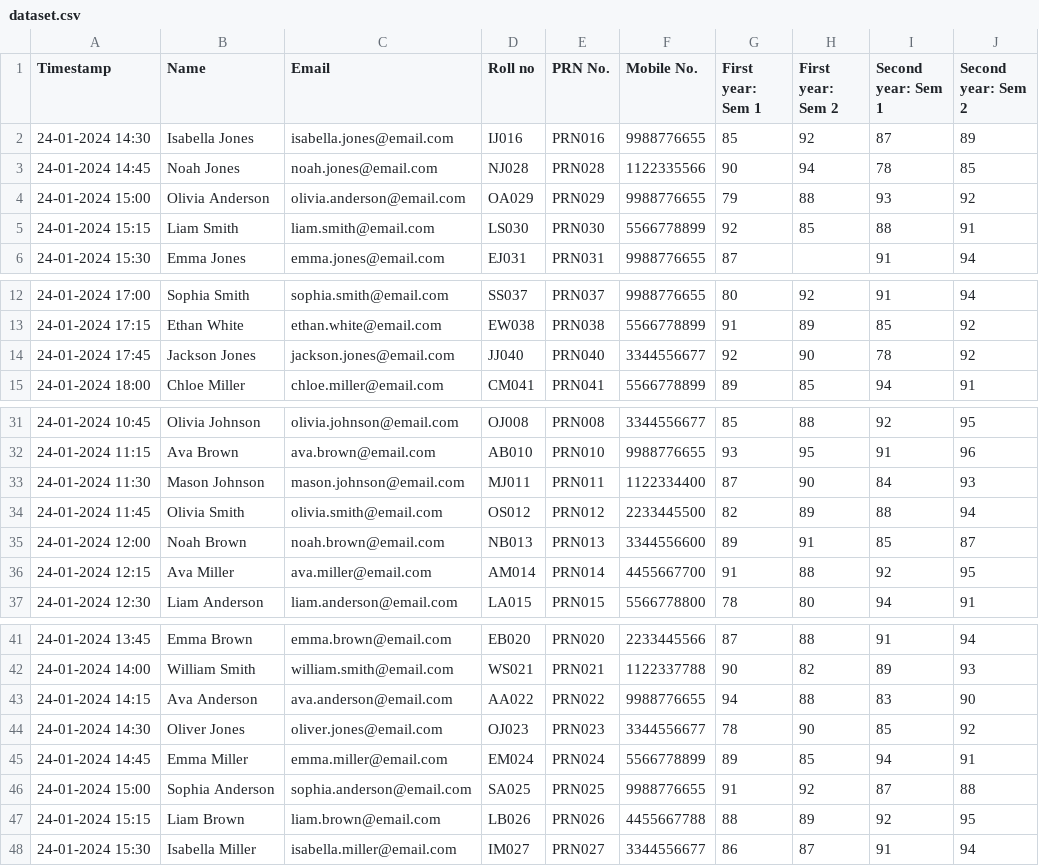
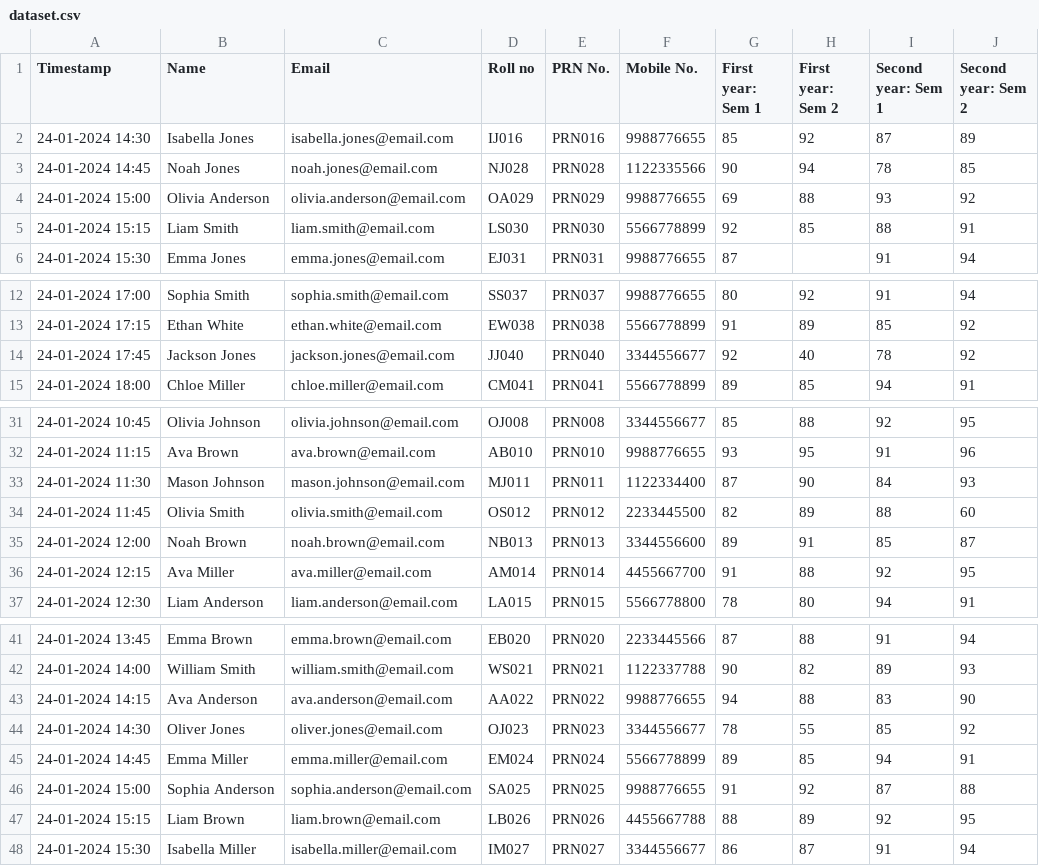
Before and after one commit to MrNoBody86/Data-Science-and-Big-Data-Analytics-Laboratory, a CSV file: A2/dataset.csv, drawn as a sheet; only a part is shown, gaps mark what is left out.

Commit message:
Update dataset.csv

```diff
--- a/A2/dataset.csv
+++ b/A2/dataset.csv
@@ -3,3 +3,3 @@ Timestamp,Name,Email,Roll no,PRN No.,Mobile No.,First year: Sem 1,First year: Se
 24-01-2024 14:45,Noah Jones,noah.jones@email.com,NJ028,PRN028,1122335566,90,94,78,85
-24-01-2024 15:00,Olivia Anderson,olivia.anderson@email.com,OA029,PRN029,9988776655,79,88,93,92
+24-01-2024 15:00,Olivia Anderson,olivia.anderson@email.com,OA029,PRN029,9988776655,69,88,93,92
 24-01-2024 15:15,Liam Smith,liam.smith@email.com,LS030,PRN030,5566778899,92,85,88,91
@@ -13,3 +13,3 @@ Timestamp,Name,Email,Roll no,PRN No.,Mobile No.,First year: Sem 1,First year: Se
 24-01-2024 17:15,Ethan White,ethan.white@email.com,EW038,PRN038,5566778899,91,89,85,92
-24-01-2024 17:45,Jackson Jones,jackson.jones@email.com,JJ040,PRN040,3344556677,92,90,78,92
+24-01-2024 17:45,Jackson Jones,jackson.jones@email.com,JJ040,PRN040,3344556677,92,40,78,92
 24-01-2024 18:00,Chloe Miller,chloe.miller@email.com,CM041,PRN041,5566778899,89,85,94,91
@@ -33,3 +33,3 @@ Timestamp,Name,Email,Roll no,PRN No.,Mobile No.,First year: Sem 1,First year: Se
 24-01-2024 11:30,Mason Johnson,mason.johnson@email.com,MJ011,PRN011,1122334400,87,90,84,93
-24-01-2024 11:45,Olivia Smith,olivia.smith@email.com,OS012,PRN012,2233445500,82,89,88,94
+24-01-2024 11:45,Olivia Smith,olivia.smith@email.com,OS012,PRN012,2233445500,82,89,88,60
 24-01-2024 12:00,Noah Brown,noah.brown@email.com,NB013,PRN013,3344556600,89,91,85,87
@@ -43,3 +43,3 @@ Timestamp,Name,Email,Roll no,PRN No.,Mobile No.,First year: Sem 1,First year: Se
 24-01-2024 14:15,Ava Anderson,ava.anderson@email.com,AA022,PRN022,9988776655,94,88,83,90
-24-01-2024 14:30,Oliver Jones,oliver.jones@email.com,OJ023,PRN023,3344556677,78,90,85,92
+24-01-2024 14:30,Oliver Jones,oliver.jones@email.com,OJ023,PRN023,3344556677,78,55,85,92
 24-01-2024 14:45,Emma Miller,emma.miller@email.com,EM024,PRN024,5566778899,89,85,94,91
```
